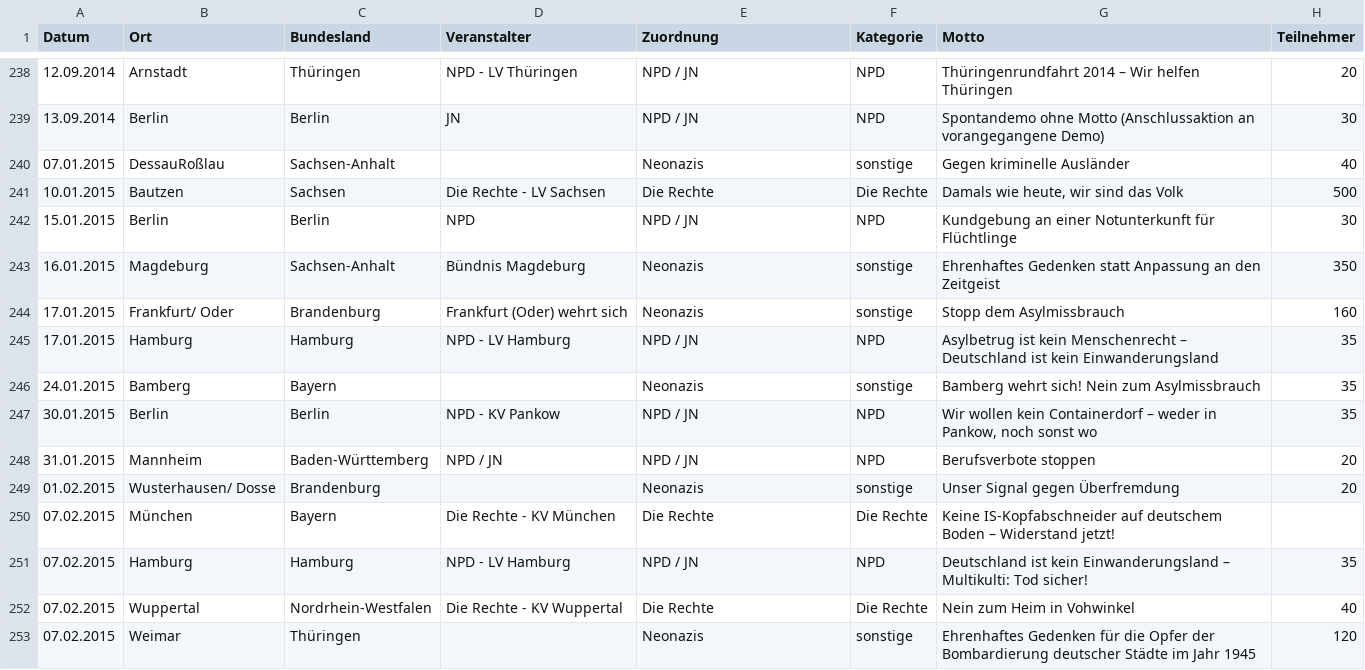
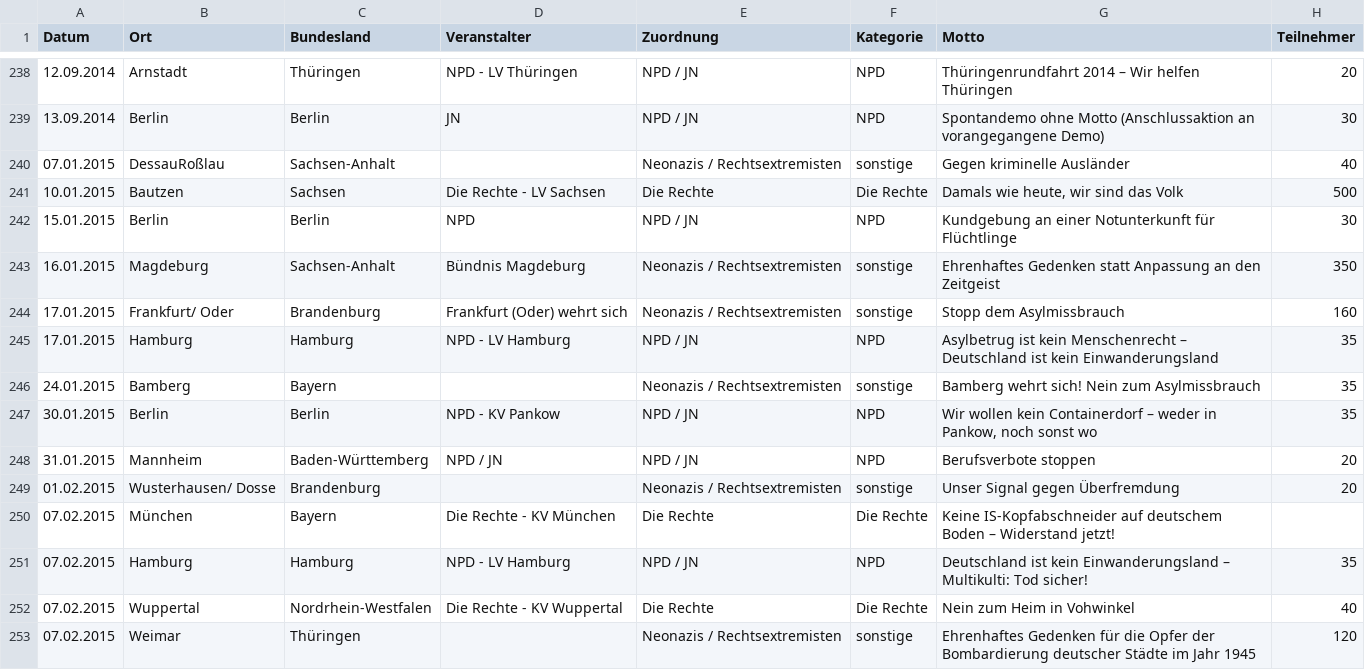
Before and after one commit to munichrocker/R-Bootcamp, a CSV file: Block 4 - Steffen/challenge/rechtsextreme_aufmaersche.csv, drawn as a sheet; only a part is shown, gaps mark what is left out; the diff covers the shown part only.

Commit message:
Update protest data labels

```diff
--- a/Block 4 - Steffen/challenge/rechtsextreme_aufmaersche.csv
+++ b/Block 4 - Steffen/challenge/rechtsextreme_aufmaersche.csv
@@ -239,12 +239,12 @@ Datum,Ort,Bundesland,Veranstalter,Zuordnung,Kategorie,Motto,Teilnehmer
 13.09.2014,Berlin,Berlin,JN,NPD / JN,NPD,Spontandemo ohne Motto (Anschlussaktion an vorangegangene Demo),30
-07.01.2015,DessauRoßlau,Sachsen-Anhalt,,Neonazis,sonstige,Gegen kriminelle Ausländer,40
+07.01.2015,DessauRoßlau,Sachsen-Anhalt,,Neonazis / Rechtsextremisten,sonstige,Gegen kriminelle Ausländer,40
 10.01.2015,Bautzen,Sachsen,Die Rechte - LV Sachsen,Die Rechte,Die Rechte,"Damals wie heute, wir sind das Volk",500
 15.01.2015,Berlin,Berlin,NPD,NPD / JN,NPD,Kundgebung an einer Notunterkunft für Flüchtlinge,30
-16.01.2015,Magdeburg,Sachsen-Anhalt,Bündnis Magdeburg,Neonazis,sonstige,Ehrenhaftes Gedenken statt Anpassung an den Zeitgeist,350
-17.01.2015,Frankfurt/ Oder,Brandenburg,Frankfurt (Oder) wehrt sich,Neonazis,sonstige,Stopp dem Asylmissbrauch,160
+16.01.2015,Magdeburg,Sachsen-Anhalt,Bündnis Magdeburg,Neonazis / Rechtsextremisten,sonstige,Ehrenhaftes Gedenken statt Anpassung an den Zeitgeist,350
+17.01.2015,Frankfurt/ Oder,Brandenburg,Frankfurt (Oder) wehrt sich,Neonazis / Rechtsextremisten,sonstige,Stopp dem Asylmissbrauch,160
 17.01.2015,Hamburg,Hamburg,NPD - LV Hamburg,NPD / JN,NPD,Asylbetrug ist kein Menschenrecht – Deutschland ist kein Einwanderungsland,35
-24.01.2015,Bamberg,Bayern,,Neonazis,sonstige,Bamberg wehrt sich! Nein zum Asylmissbrauch,35
+24.01.2015,Bamberg,Bayern,,Neonazis / Rechtsextremisten,sonstige,Bamberg wehrt sich! Nein zum Asylmissbrauch,35
 30.01.2015,Berlin,Berlin,NPD - KV Pankow,NPD / JN,NPD,"Wir wollen kein Containerdorf – weder in Pankow, noch sonst wo",35
 31.01.2015,Mannheim,Baden-Württemberg,NPD / JN,NPD / JN,NPD,Berufsverbote stoppen,20
-01.02.2015,Wusterhausen/ Dosse,Brandenburg,,Neonazis,sonstige,Unser Signal gegen Überfremdung,20
+01.02.2015,Wusterhausen/ Dosse,Brandenburg,,Neonazis / Rechtsextremisten,sonstige,Unser Signal gegen Überfremdung,20
 07.02.2015,München,Bayern,Die Rechte - KV München,Die Rechte,Die Rechte,Keine IS-Kopfabschneider auf deutschem Boden – Widerstand jetzt!,
@@ -252,2 +252,2 @@ Datum,Ort,Bundesland,Veranstalter,Zuordnung,Kategorie,Motto,Teilnehmer
 07.02.2015,Wuppertal,Nordrhein-Westfalen,Die Rechte - KV Wuppertal,Die Rechte,Die Rechte,Nein zum Heim in Vohwinkel,40
-07.02.2015,Weimar,Thüringen,,Neonazis,sonstige,Ehrenhaftes Gedenken für die Opfer der Bombardierung deutscher Städte im Jahr 1945,120
+07.02.2015,Weimar,Thüringen,,Neonazis / Rechtsextremisten,sonstige,Ehrenhaftes Gedenken für die Opfer der Bombardierung deutscher Städte im Jahr 1945,120
```
Also changed, not shown: 118 edited cells elsewhere in this file.
